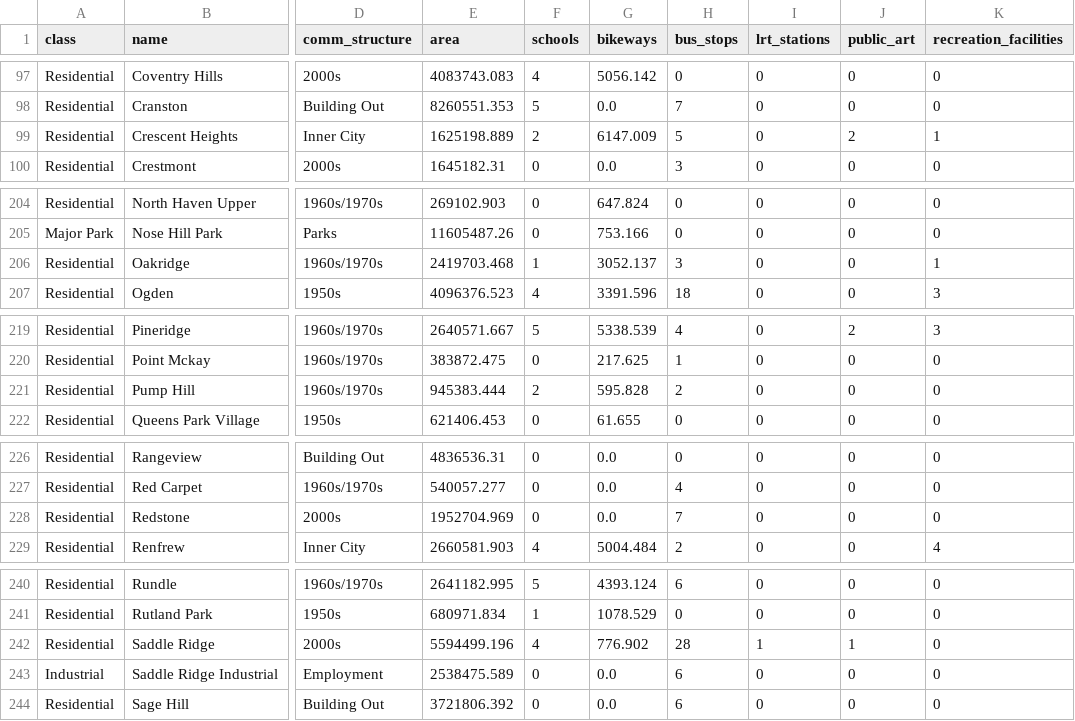
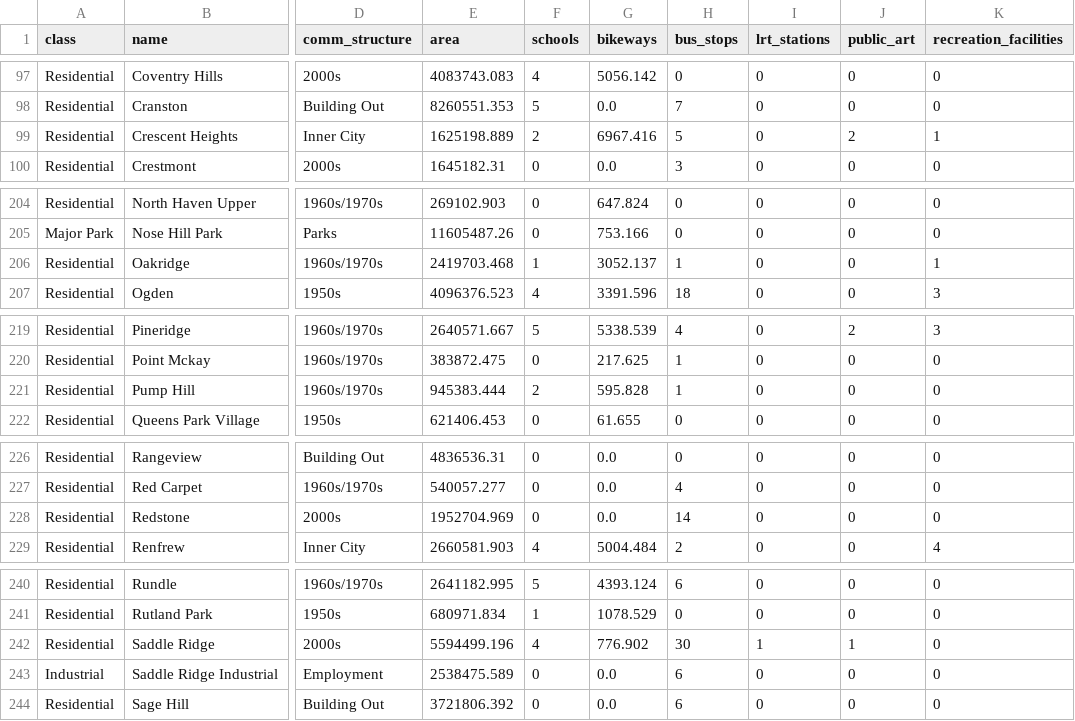
Before and after one commit to zehengl/yyc-community-metrics, a CSV file: output/data.csv, drawn as a sheet; only a part is shown, gaps mark what is left out; the diff covers the shown part only; the diff names each change by its address in the sheet, - before the commit and + after, or states it on an @@ line.

```diff
--- a/output/data.csv
+++ b/output/data.csv
-G99 (bikeways): 6147.009
+G99 (bikeways): 6967.416
-H206 (bus_stops): 3
+H206 (bus_stops): 1
-H221 (bus_stops): 2
+H221 (bus_stops): 1
-H228 (bus_stops): 7
+H228 (bus_stops): 14
-H242 (bus_stops): 28
+H242 (bus_stops): 30
```
Also changed, not shown: 9 edited cells elsewhere in this file, 1 other file.
